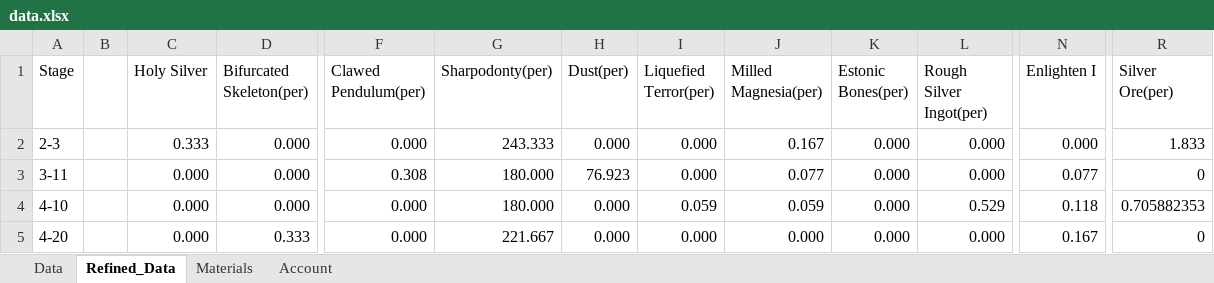
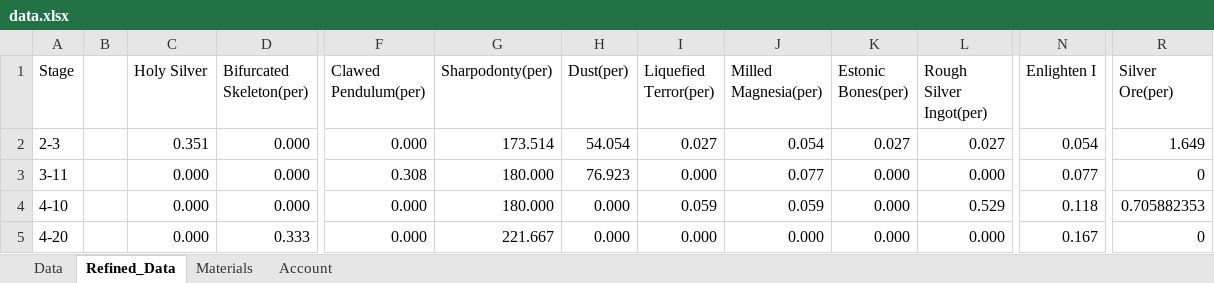
Before and after one commit to isocy/reverse1999-data, an Excel workbook: data.xlsx, sheet Refined_Data, drawn as a sheet; only a part is shown, gaps mark what is left out; values as stored, in another font and other column widths than the file's, no borders; the diff names each change by its address in the sheet, - before the commit and + after, or states it on an @@ line.

Commit message:
Add data

```diff
--- a/data.xlsx (sheet Refined_Data)
+++ b/data.xlsx (sheet Refined_Data)
-C2 (Holy Silver): 0.333
+C2 (Holy Silver): 0.351
-G2 (Sharpodonty(per)): 243.333
+G2 (Sharpodonty(per)): 173.514
-H2 (Dust(per)): 0.000
+H2 (Dust(per)): 54.054
-I2 (Liquefied Terror(per)): 0.000
+I2 (Liquefied Terror(per)): 0.027
-J2 (Milled Magnesia(per)): 0.167
+J2 (Milled Magnesia(per)): 0.054
-K2 (Estonic Bones(per)): 0.000
+K2 (Estonic Bones(per)): 0.027
-L2 (Rough Silver Ingot(per)): 0.000
+L2 (Rough Silver Ingot(per)): 0.027
-N2 (Enlighten I): 0.000
+N2 (Enlighten I): 0.054
-R2 (Silver Ore(per)): 1.833
+R2 (Silver Ore(per)): 1.649
```
Also changed, not shown: sheet Data, sheet Account.
